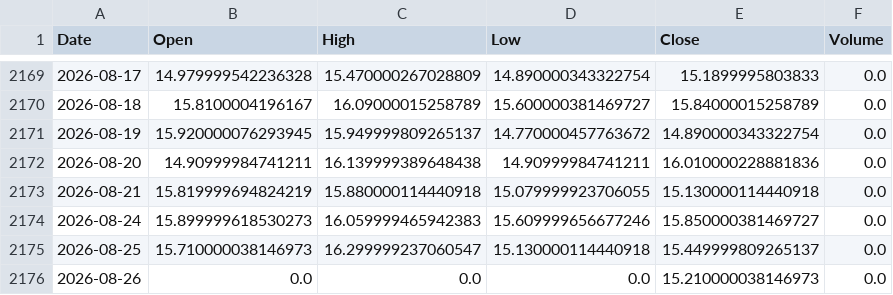
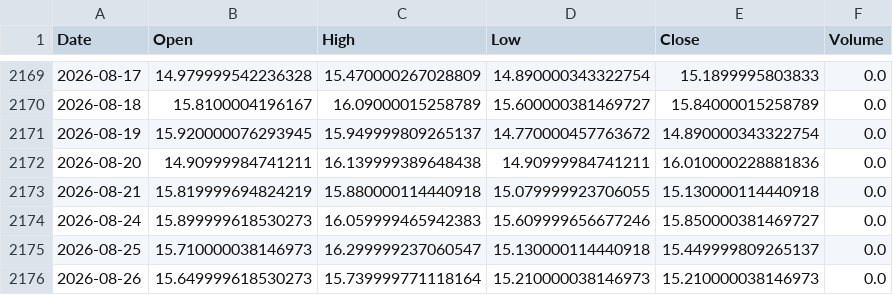
Before and after one commit to Funger1314/bootcamp_Yifang_Qiu, a CSV file: project/data/raw/vix_yahoo.csv, drawn as a sheet; only a part is shown, gaps mark what is left out.

```diff
--- a/project/data/raw/vix_yahoo.csv
+++ b/project/data/raw/vix_yahoo.csv
@@ -2175,2 +2175,2 @@ Date,Open,High,Low,Close,Volume
 2026-08-25,15.710000038146973,16.299999237060547,15.130000114440918,15.449999809265137,0.0
-2026-08-26,0.0,0.0,0.0,15.210000038146973,0.0
+2026-08-26,15.649999618530273,15.739999771118164,15.210000038146973,15.210000038146973,0.0
```
Also changed, not shown: 11 other files.
